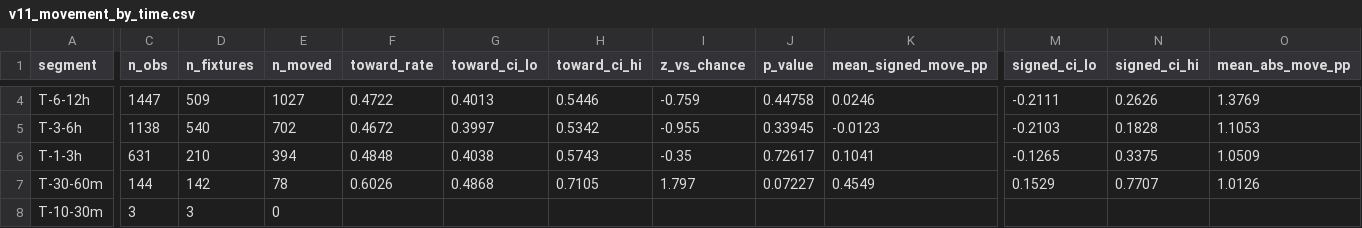
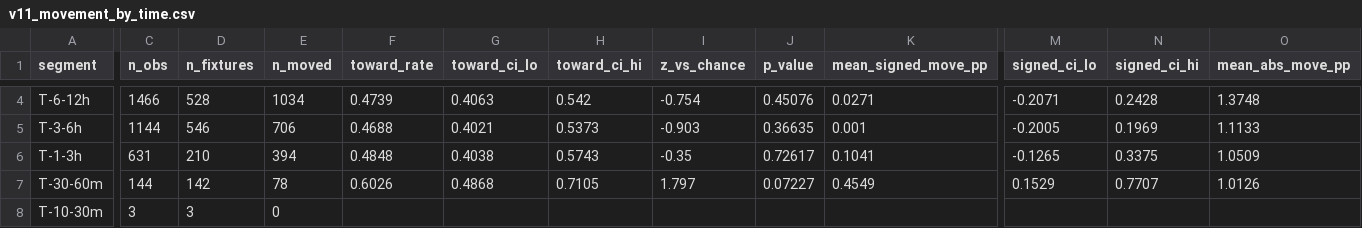
Before and after one commit to NevixAA/wowza_v11, a CSV file: output/v11_movement_by_time.csv, drawn as a sheet; only a part is shown, gaps mark what is left out; the diff covers the shown part only; the diff names each change by its address in the sheet, - before the commit and + after, or states it on an @@ line.

```diff
--- a/output/v11_movement_by_time.csv
+++ b/output/v11_movement_by_time.csv
-C4 (n_obs): 1447
+C4 (n_obs): 1466
-D4 (n_fixtures): 509
+D4 (n_fixtures): 528
-E4 (n_moved): 1027
+E4 (n_moved): 1034
-F4 (toward_rate): 0.4722
+F4 (toward_rate): 0.4739
-G4 (toward_ci_lo): 0.4013
+G4 (toward_ci_lo): 0.4063
-H4 (toward_ci_hi): 0.5446
+H4 (toward_ci_hi): 0.542
-I4 (z_vs_chance): -0.759
+I4 (z_vs_chance): -0.754
-J4 (p_value): 0.44758
+J4 (p_value): 0.45076
-K4 (mean_signed_move_pp): 0.0246
+K4 (mean_signed_move_pp): 0.0271
-M4 (signed_ci_lo): -0.2111
+M4 (signed_ci_lo): -0.2071
-N4 (signed_ci_hi): 0.2626
+N4 (signed_ci_hi): 0.2428
-O4 (mean_abs_move_pp): 1.3769
+O4 (mean_abs_move_pp): 1.3748
-C5 (n_obs): 1138
+C5 (n_obs): 1144
-D5 (n_fixtures): 540
+D5 (n_fixtures): 546
-E5 (n_moved): 702
+E5 (n_moved): 706
-F5 (toward_rate): 0.4672
+F5 (toward_rate): 0.4688
-G5 (toward_ci_lo): 0.3997
+G5 (toward_ci_lo): 0.4021
-H5 (toward_ci_hi): 0.5342
+H5 (toward_ci_hi): 0.5373
-I5 (z_vs_chance): -0.955
+I5 (z_vs_chance): -0.903
-J5 (p_value): 0.33945
+J5 (p_value): 0.36635
-K5 (mean_signed_move_pp): -0.0123
+K5 (mean_signed_move_pp): 0.001
-M5 (signed_ci_lo): -0.2103
+M5 (signed_ci_lo): -0.2005
-N5 (signed_ci_hi): 0.1828
+N5 (signed_ci_hi): 0.1969
-O5 (mean_abs_move_pp): 1.1053
+O5 (mean_abs_move_pp): 1.1133
```
Also changed, not shown: 70 edited cells elsewhere in this file, output/v11_graded.csv, output/v11_microstructure_coverage.csv, 14 other files.
